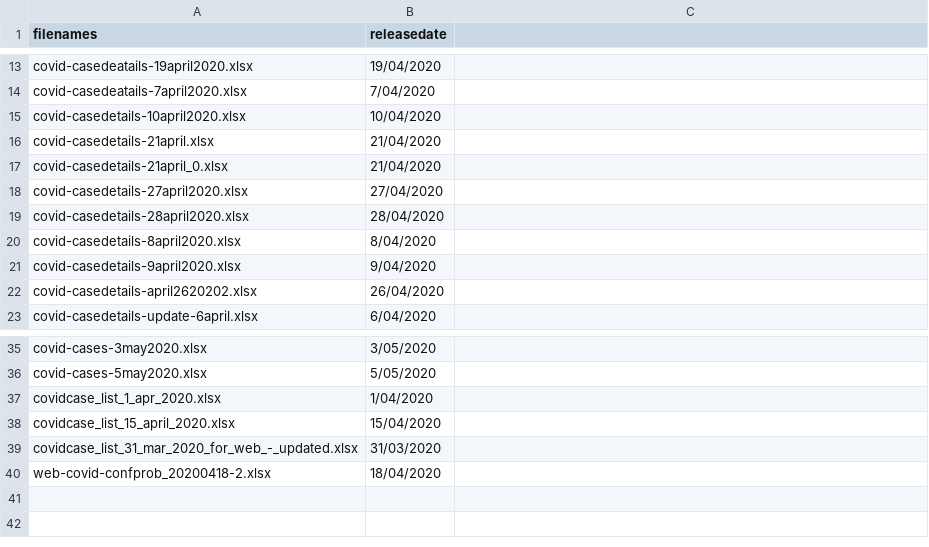
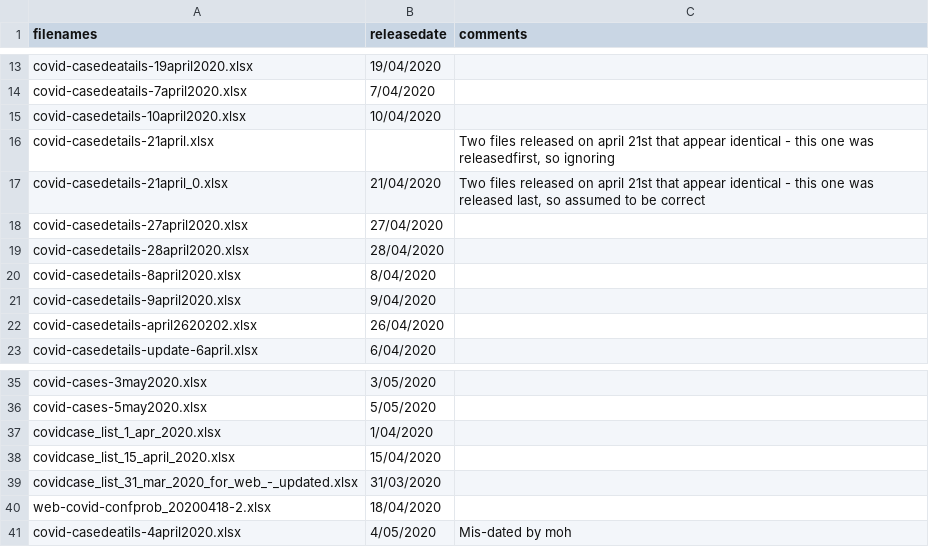
Before and after one commit to Science-Media-Centre-NZ/tidy-covid-nz, a CSV file: data/moh/caselists/raw/filenames.csv, drawn as a sheet; only a part is shown, gaps mark what is left out; the diff names each change by its address in the sheet, - before the commit and + after, or states it on an @@ line.

```diff
--- a/data/moh/caselists/raw/filenames.csv
+++ b/data/moh/caselists/raw/filenames.csv
-C1: (empty)
+C1: comments
-B16 (releasedate): 21/04/2020
+B16 (releasedate): (empty)
-C16 (comments): (empty)
+C16 (comments): Two files released on april 21st that appear identical - this one was releasedfirst, so ignoring
-C17 (comments): (empty)
+C17 (comments): Two files released on april 21st that appear identical - this one was released last, so assumed to be correct
+row 41: covid-casedeatils-4april2020.xlsx | 4/05/2020 | Mis-dated by moh
```
Also changed, not shown: data/moh/caselists/tidy/caselist_2020-04-21.csv, 2 other files.
